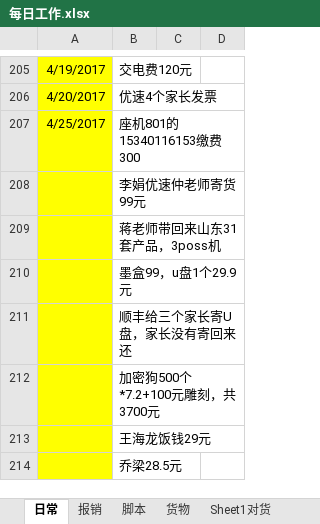
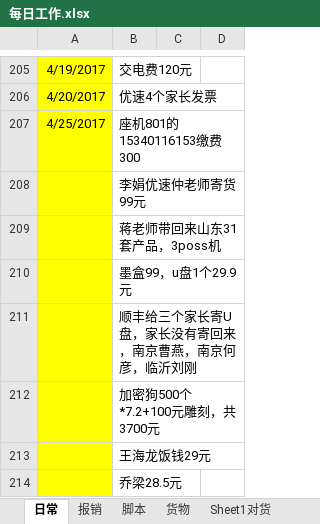
Before and after one commit to jjwjack/python, an Excel workbook: python/mywork/每日工作.xlsx, sheet 日常, drawn as a sheet; only a part is shown, gaps mark what is left out; values as stored, in another font and other column widths than the file's, no borders; the diff covers the shown part only; the diff names each change by its address in the sheet, - before the commit and + after, or states it on an @@ line.

```diff
--- a/python/mywork/每日工作.xlsx (sheet 日常)
+++ b/python/mywork/每日工作.xlsx (sheet 日常)
-B211: 顺丰给三个家长寄U盘，家长没有寄回来还
+B211: 顺丰给三个家长寄U盘，家长没有寄回来，南京曹燕，南京何彦，临沂刘刚
```
Also changed, not shown: 43 added rows elsewhere in this sheet, sheet 报销.
